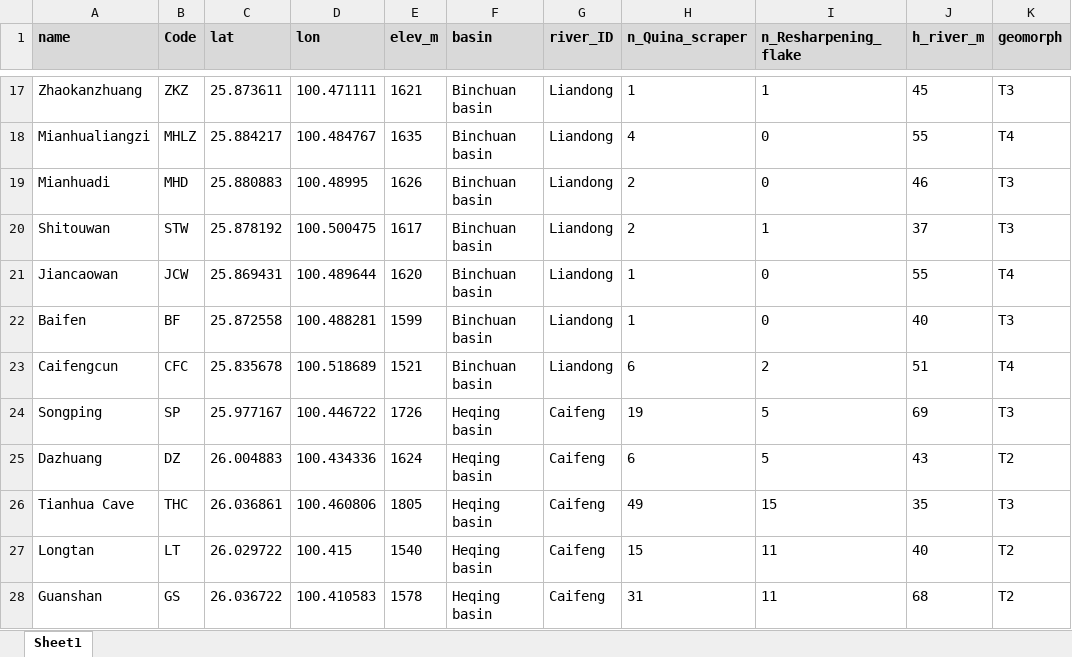
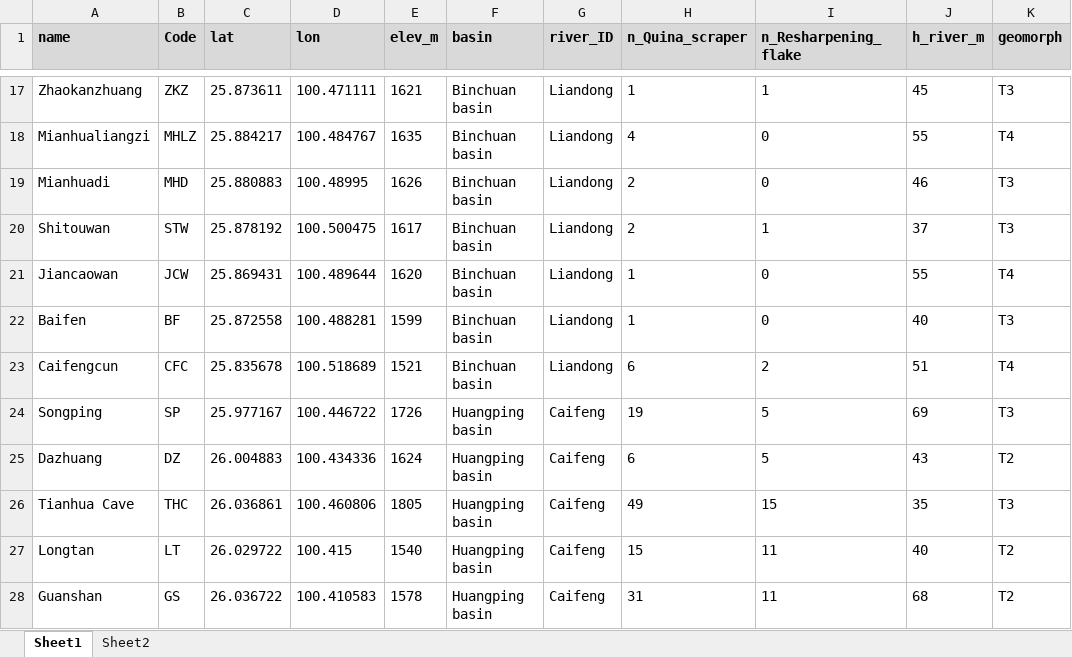
Before and after one commit to PeiyuanXiao/Quina_valleys, an Excel workbook: data/Site_information.xlsx, sheet Sheet1, drawn as a sheet; only a part is shown, gaps mark what is left out; values as stored, in another font and other column widths than the file's, no borders; the diff names each change by its address in the sheet, - before the commit and + after, or states it on an @@ line.

```diff
--- a/data/Site_information.xlsx (sheet Sheet1)
+++ b/data/Site_information.xlsx (sheet Sheet1)
+sheet tab: Sheet2
-F24:F28 (basin): Heqing basin
+F24:F28 (basin): Huangping basin
```
Also changed, not shown: 32 other files.
